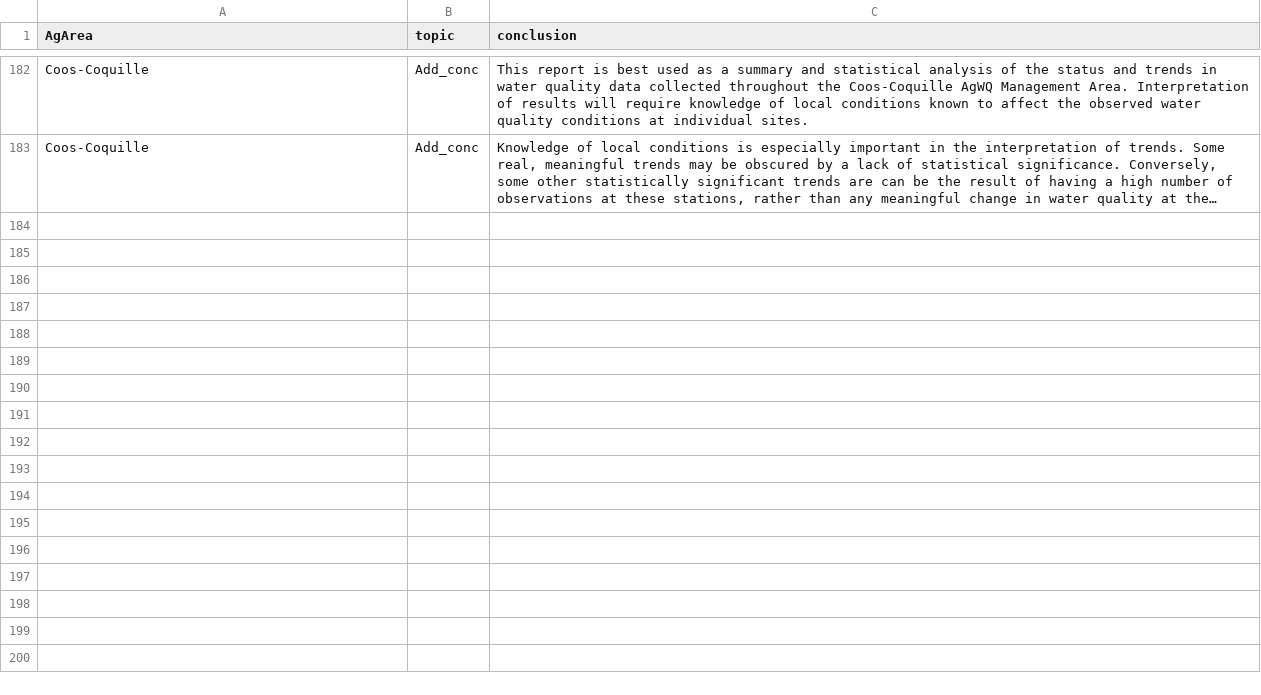
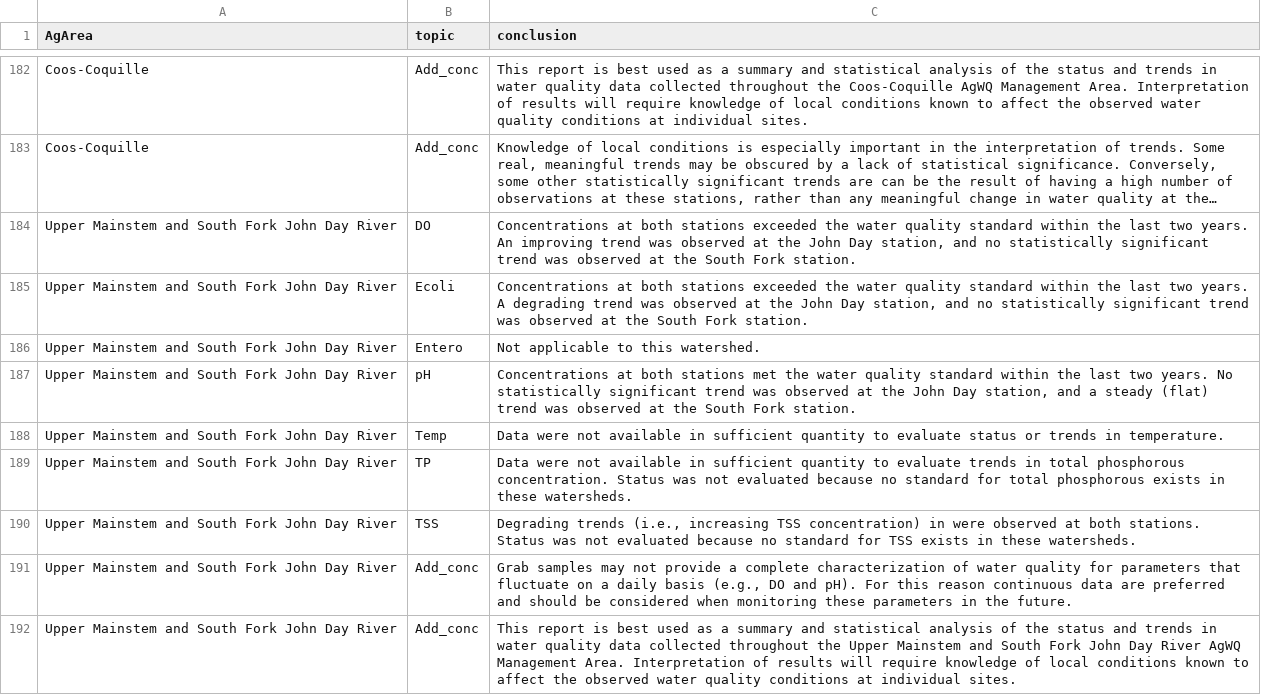
Before and after one commit to MaddeeRubenson/StatusAndTrendsRMarkdown, a CSV file: Lookups/Conclusions_LU.csv, drawn as a sheet; only a part is shown, gaps mark what is left out; long unchanged cells end in …; the diff names each change by its address in the sheet, - before the commit and + after, or states it on an @@ line.

Commit message:
Just Conclusions and Ben Uses

```diff
--- a/Lookups/Conclusions_LU.csv
+++ b/Lookups/Conclusions_LU.csv
+row 184: Upper Mainstem and South Fork John Day River | DO | Concentrations at both stations exceeded the water quality standard within the last two years. An improving trend was observed at the John Day station, and no statistically significant trend was observed at the South Fork station.
+row 185: Upper Mainstem and South Fork John Day River | Ecoli | Concentrations at both stations exceeded the water quality standard within the last two years. A degrading trend was observed at the John Day station, and no statistically significant trend was observed at the South Fork station.
+row 186: Upper Mainstem and South Fork John Day River | Entero | Not applicable to this watershed.
+row 187: Upper Mainstem and South Fork John Day River | pH | Concentrations at both stations met the water quality standard within the last two years. No statistically significant trend was observed at the John Day station, and a steady (flat) trend was observed at the South Fork station.
+row 188: Upper Mainstem and South Fork John Day River | Temp | Data were not available in sufficient quantity to evaluate status or trends in temperature.
+row 189: Upper Mainstem and South Fork John Day River | TP | Data were not available in sufficient quantity to evaluate trends in total phosphorous concentration. Status was not evaluated because no standard for total phosphorous exists in these watersheds.
+row 190: Upper Mainstem and South Fork John Day River | TSS | Degrading trends (i.e., increasing TSS concentration) in were observed at both stations. Status was not evaluated because no standard for TSS exists in these watersheds.
+row 191: Upper Mainstem and South Fork John Day River | Add_conc | Grab samples may not provide a complete characterization of water quality for parameters that fluctuate on a daily basis (e.g., DO and pH). For this reason continuous data are preferred and should be considered when monitoring these parameters in the future.
+row 192: Upper Mainstem and South Fork John Day River | Add_conc | This report is best used as a summary and statistical analysis of the status and trends in water quality data collected throughout the Upper Mainstem and South Fork John Day River AgWQ Management Area. Interpretation of results will require knowledge of local conditions known to affect the observed water quality conditions at individual sites.
```
Also changed, not shown: Lookups/stations.csv.
